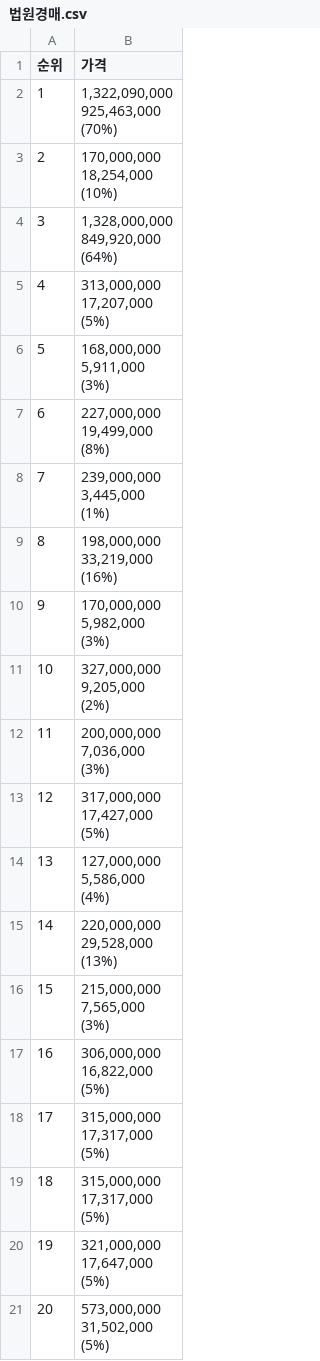
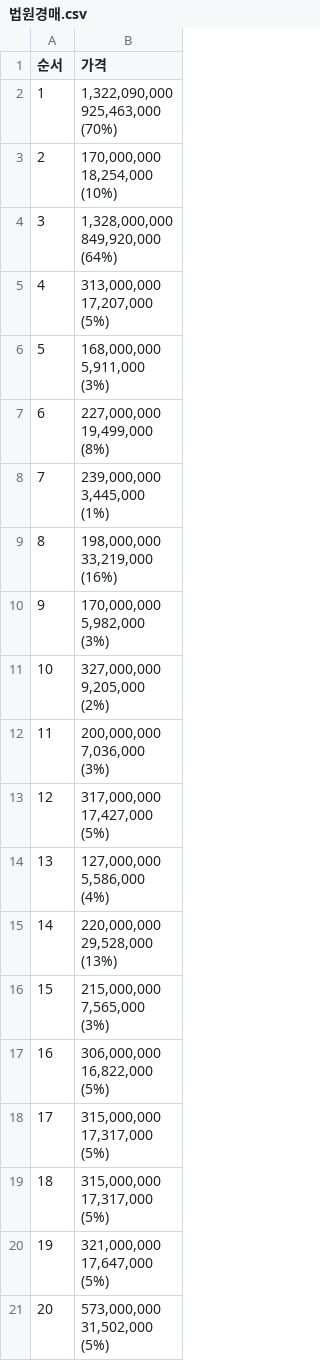
Before and after one commit to adsb12/python, a CSV file: 스크래핑/법원경매.csv, drawn as a sheet.

```diff
--- a/스크래핑/법원경매.csv
+++ b/스크래핑/법원경매.csv
@@ -1,2 +1,2 @@
-순위,가격
+순서,가격
 1,"
```
Also changed, not shown: 1 other file.
